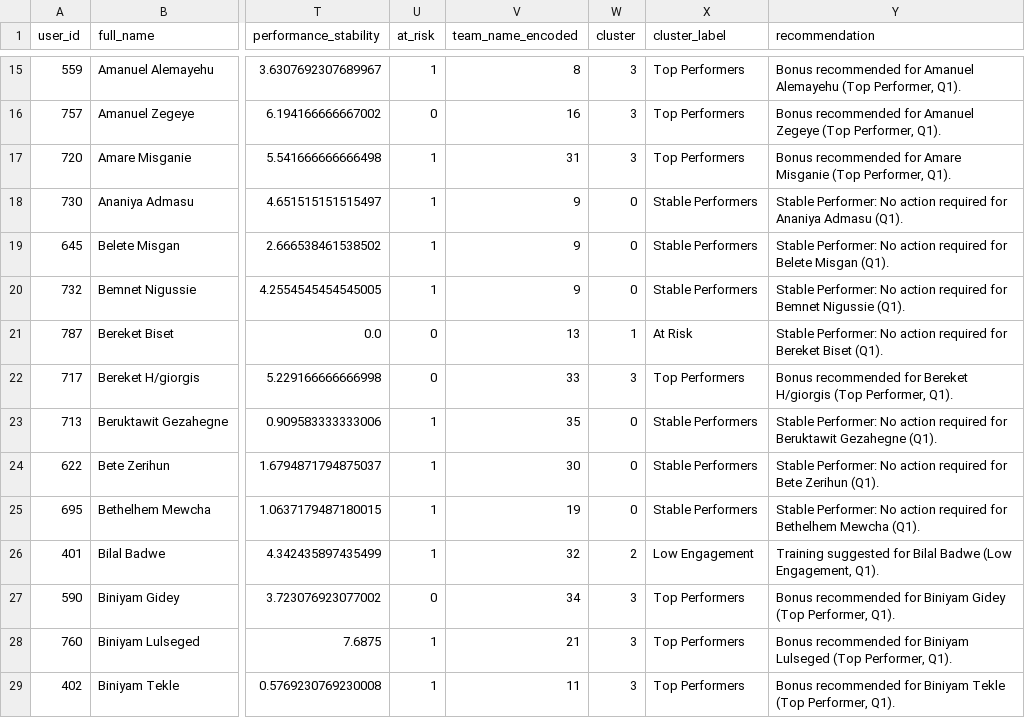
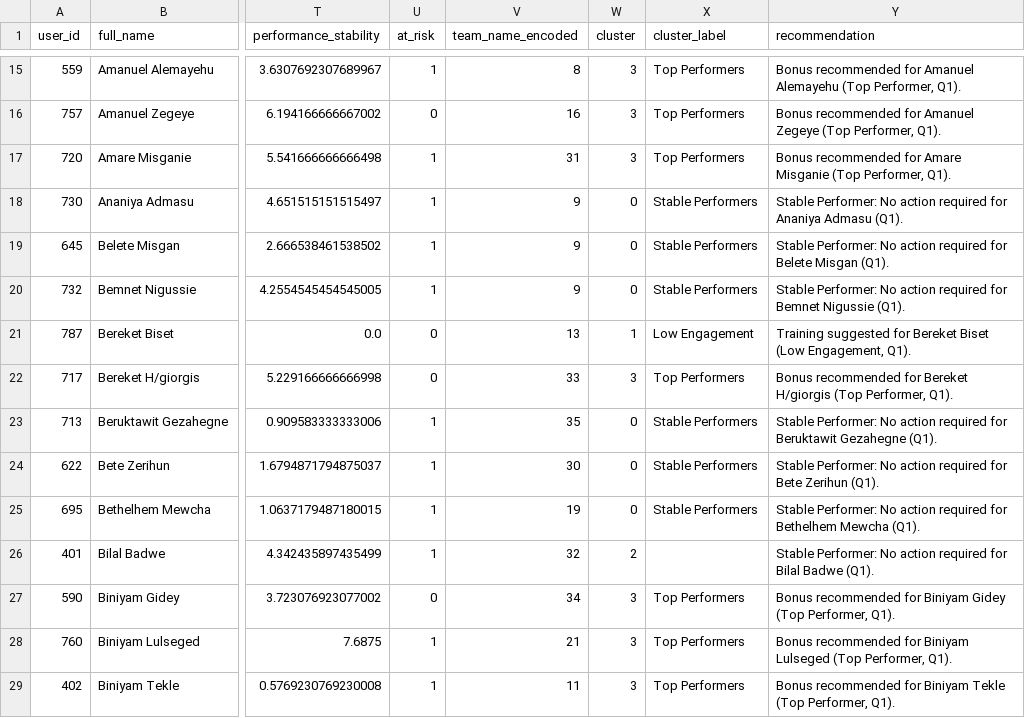
Before and after one commit to mikias1219/employee-performance, a CSV file: final_data.csv, drawn as a sheet; only a part is shown, gaps mark what is left out; the diff covers the shown part only; the diff names each change by its address in the sheet, - before the commit and + after, or states it on an @@ line.

```diff
--- a/final_data.csv
+++ b/final_data.csv
-X21 (cluster_label): At Risk
+X21 (cluster_label): Low Engagement
-Y21 (recommendation): Stable Performer: No action required for Bereket Biset (Q1).
+Y21 (recommendation): Training suggested for Bereket Biset (Low Engagement, Q1).
-X26 (cluster_label): Low Engagement
+X26 (cluster_label): (empty)
-Y26 (recommendation): Training suggested for Bilal Badwe (Low Engagement, Q1).
+Y26 (recommendation): Stable Performer: No action required for Bilal Badwe (Q1).
```
Also changed, not shown: 193 edited cells elsewhere in this file, processed_data_with_clusters.csv, 3 other files.
